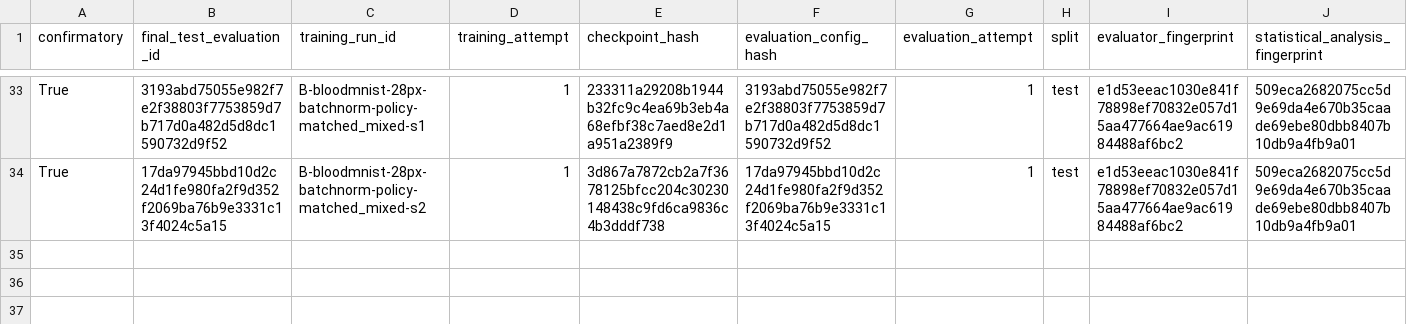
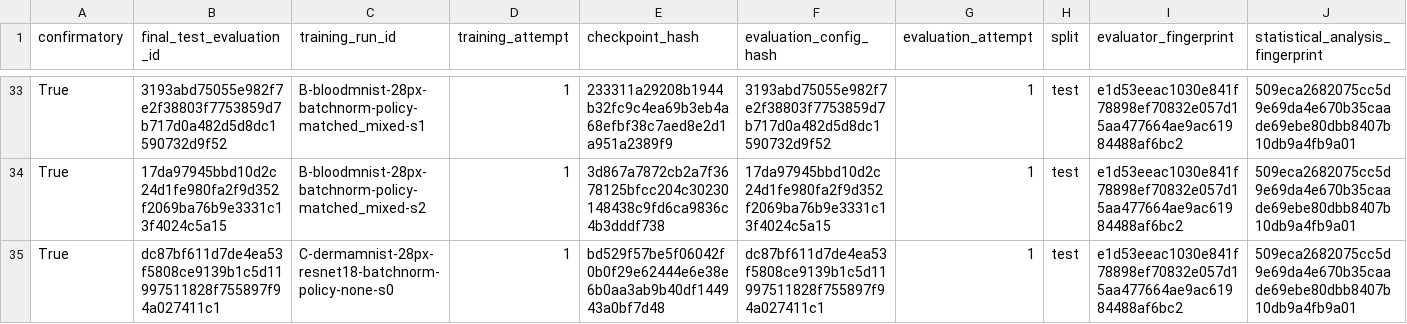
Before and after one commit to ArpanKumarM/when-tta-hurts, a CSV file: artifacts/ledger_final_test.csv, drawn as a sheet; only a part is shown, gaps mark what is left out; rows hold the shown columns only; the diff names each change by its address in the sheet, - before the commit and + after, or states it on an @@ line.

Commit message:
results: record final-test completion C-dermamnist-28px-resnet18-batchnorm-policy-none-s0

```diff
--- a/artifacts/ledger_final_test.csv
+++ b/artifacts/ledger_final_test.csv
+row 35: True | dc87bf611d7de4ea53f5808ce9139b1c5d11997511828f755897f94a027411c1 | C-dermamnist-28px-resnet18-batchnorm-policy-none-s0 | 1 | bd529f57be5f06042f0b0f29e62444e6e38e6b0aa3ab9b40df144943a0bf7d48 | dc87bf611d7de4ea53f5808ce9139b1c5d11997511828f755897f94a027411c1 | 1 | test | e1d53eeac1030e841f78898ef70832e057d15aa477664ae9ac61984488af6bc2 | 509eca2682075cc5d9e69da4e670b35caade69ebe80dbb8407b10db9a4fb9a01
```
